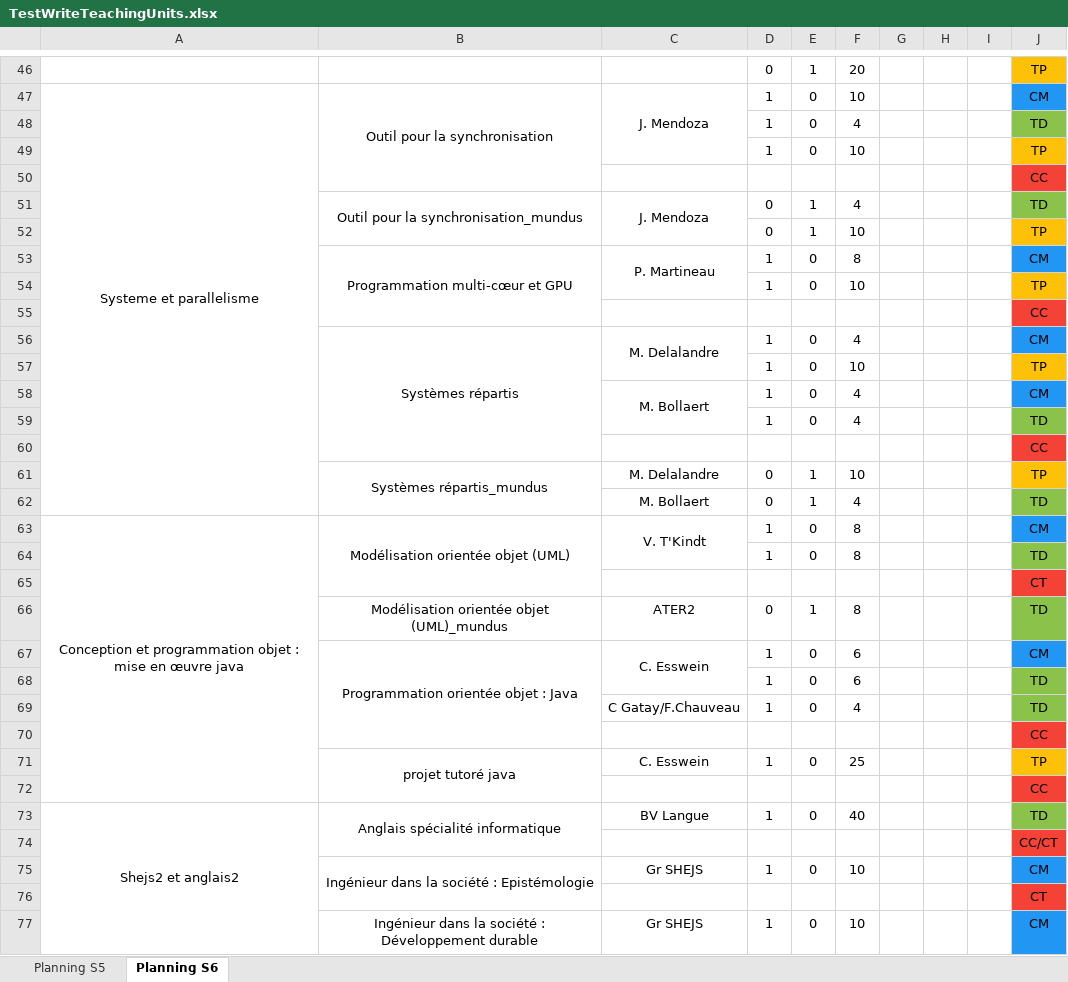
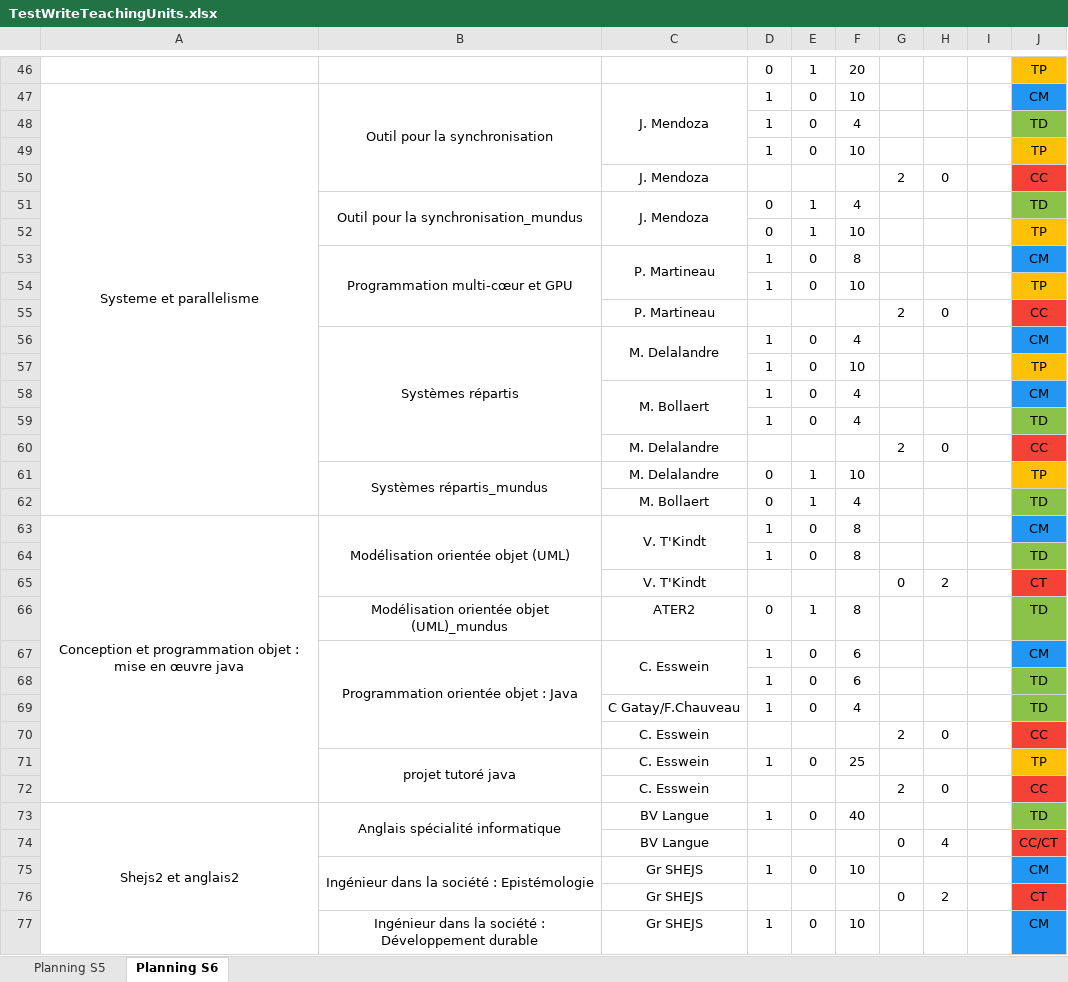
Before and after one commit to penghanyuan/Planning, an Excel workbook: planning/TestWriteTeachingUnits.xlsx, sheet Planning S6, drawn as a sheet; only a part is shown, gaps mark what is left out; values as stored, in another font and other column widths than the file's, no borders; removed rows and columns are numbered as before the commit, all else as after; the diff covers the shown part only; the diff names each change by its address in the sheet, - before the commit and + after, or states it on an @@ line.

Commit message:
finish part 2 write teaching unit
A18:IX

```diff
--- a/planning/TestWriteTeachingUnits.xlsx (sheet Planning S6)
+++ b/planning/TestWriteTeachingUnits.xlsx (sheet Planning S6)
-row 50:  |  |  |  |  |  |  |  |  | CC
+row 50:  |  | J. Mendoza |  |  |  | 2 | 0 |  | CC
-row 55:  |  |  |  |  |  |  |  |  | CC
+row 55:  |  | P. Martineau |  |  |  | 2 | 0 |  | CC
-row 60:  |  |  |  |  |  |  |  |  | CC
+row 60:  |  | M. Delalandre |  |  |  | 2 | 0 |  | CC
-row 65:  |  |  |  |  |  |  |  |  | CT
+row 65:  |  | V. T'Kindt |  |  |  | 0 | 2 |  | CT
-row 70:  |  |  |  |  |  |  |  |  | CC
+row 70:  |  | C. Esswein |  |  |  | 2 | 0 |  | CC
-row 72:  |  |  |  |  |  |  |  |  | CC
+row 72:  |  | C. Esswein |  |  |  | 2 | 0 |  | CC
-row 74:  |  |  |  |  |  |  |  |  | CC/CT
+row 74:  |  | BV Langue |  |  |  | 0 | 4 |  | CC/CT
-row 76:  |  |  |  |  |  |  |  |  | CT
+row 76:  |  | Gr SHEJS |  |  |  | 0 | 2 |  | CT
```
Also changed, not shown: 12 added rows and 12 removed rows elsewhere in this sheet, sheet Planning S5, 1 other file.
